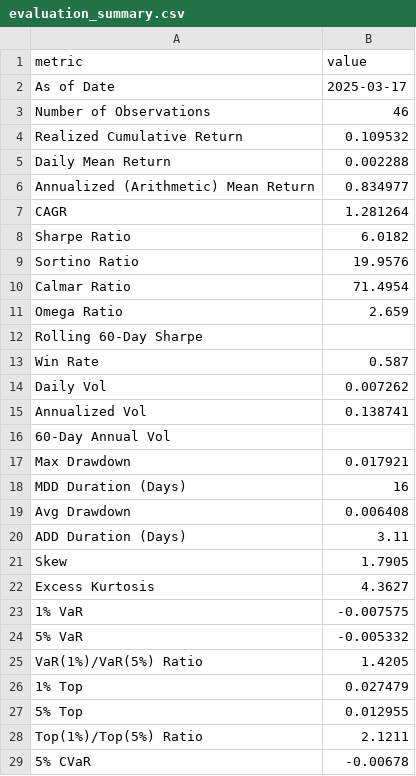
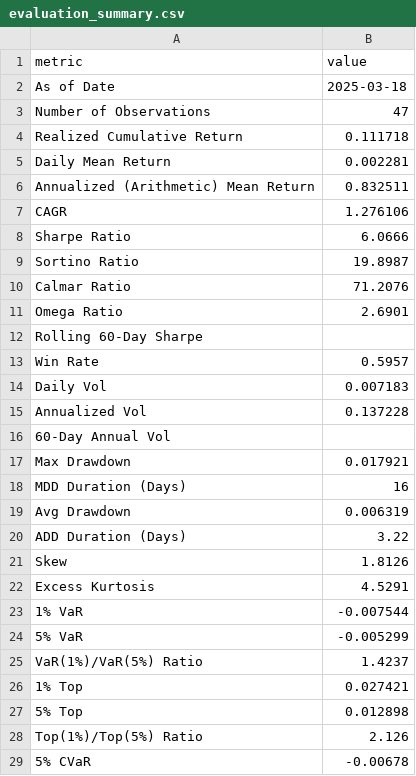
Before and after one commit to sehunkeem/quant-strat-live-performance, a CSV file: metrics/evaluation_summary.csv, drawn as a sheet; only a part is shown; the diff covers the shown part only.

```diff
--- a/metrics/evaluation_summary.csv
+++ b/metrics/evaluation_summary.csv
@@ -1,16 +1,16 @@
 metric,value
-As of Date,2025-03-17
-Number of Observations,46
-Realized Cumulative Return,0.109532
-Daily Mean Return,0.002288
-Annualized (Arithmetic) Mean Return,0.834977
-CAGR,1.281264
-Sharpe Ratio,6.0182
-Sortino Ratio,19.9576
-Calmar Ratio,71.4954
-Omega Ratio,2.659
+As of Date,2025-03-18
+Number of Observations,47
+Realized Cumulative Return,0.111718
+Daily Mean Return,0.002281
+Annualized (Arithmetic) Mean Return,0.832511
+CAGR,1.276106
+Sharpe Ratio,6.0666
+Sortino Ratio,19.8987
+Calmar Ratio,71.2076
+Omega Ratio,2.6901
 Rolling 60-Day Sharpe,
-Win Rate,0.587
-Daily Vol,0.007262
-Annualized Vol,0.138741
+Win Rate,0.5957
+Daily Vol,0.007183
+Annualized Vol,0.137228
 60-Day Annual Vol,
@@ -18,12 +18,12 @@ Max Drawdown,0.017921
 MDD Duration (Days),16
-Avg Drawdown,0.006408
-ADD Duration (Days),3.11
-Skew,1.7905
-Excess Kurtosis,4.3627
-1% VaR,-0.007575
-5% VaR,-0.005332
-VaR(1%)/VaR(5%) Ratio,1.4205
-1% Top,0.027479
-5% Top,0.012955
-Top(1%)/Top(5%) Ratio,2.1211
+Avg Drawdown,0.006319
+ADD Duration (Days),3.22
+Skew,1.8126
+Excess Kurtosis,4.5291
+1% VaR,-0.007544
+5% VaR,-0.005299
+VaR(1%)/VaR(5%) Ratio,1.4237
+1% Top,0.027421
+5% Top,0.012898
+Top(1%)/Top(5%) Ratio,2.126
 5% CVaR,-0.00678
```
Also changed, not shown: 8 edited cells elsewhere in this file, 6 other files.
